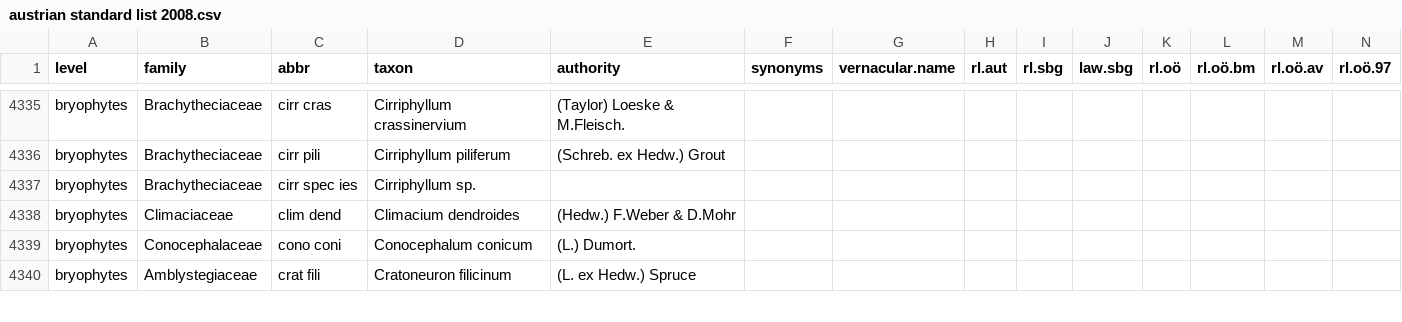
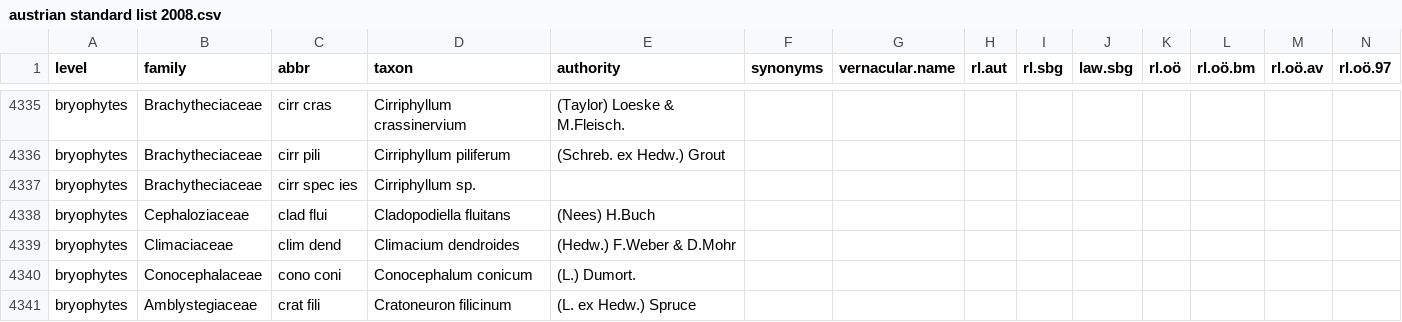
Before and after one commit to kardinal-eros/vegsoup-standards, a CSV file: austrian standard list 2008/austrian standard list 2008.csv, drawn as a sheet; only a part is shown, gaps mark what is left out; rows hold the shown columns only; the diff names each change by its address in the sheet, - before the commit and + after, or states it on an @@ line.

Commit message:
added taxon

```diff
--- a/austrian standard list 2008/austrian standard list 2008.csv
+++ b/austrian standard list 2008/austrian standard list 2008.csv
+row 4338: bryophytes | Cephaloziaceae | clad flui | Cladopodiella fluitans | (Nees) H.Buch
```
